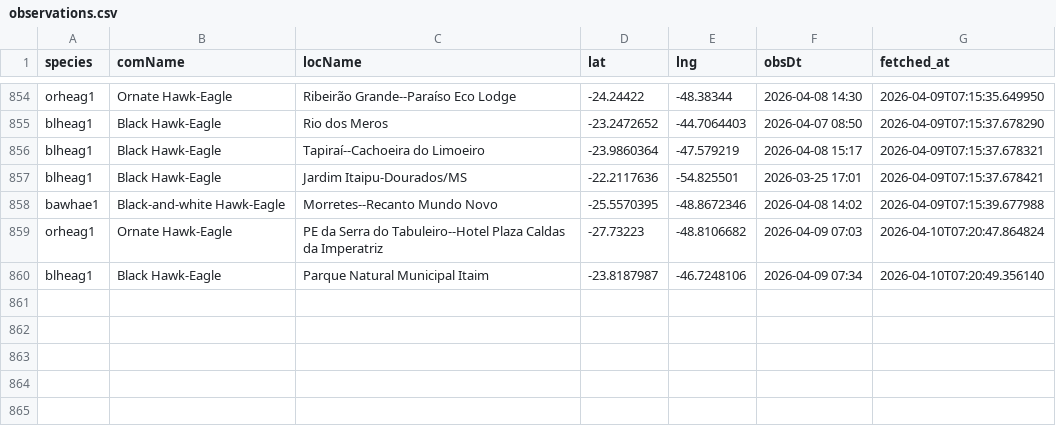
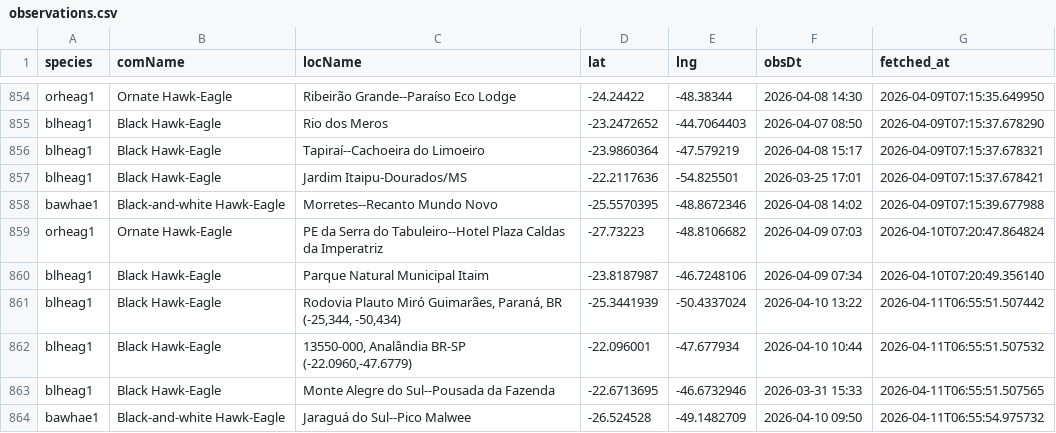
Before and after one commit to LucasEmerickTorrezani/ebird-aguias-de-penacho-dashboard, a CSV file: data/observations.csv, drawn as a sheet; only a part is shown, gaps mark what is left out; the diff names each change by its address in the sheet, - before the commit and + after, or states it on an @@ line.

```diff
--- a/data/observations.csv
+++ b/data/observations.csv
+row 861: blheag1 | Black Hawk-Eagle | Rodovia Plauto Miró Guimarães, Paraná, BR (-25,344, -50,434) | -25.3441939 | -50.4337024 | 2026-04-10 13:22 | 2026-04-11T06:55:51.507442
+row 862: blheag1 | Black Hawk-Eagle | 13550-000, Analândia BR-SP (-22.0960,-47.6779) | -22.096001 | -47.677934 | 2026-04-10 10:44 | 2026-04-11T06:55:51.507532
+row 863: blheag1 | Black Hawk-Eagle | Monte Alegre do Sul--Pousada da Fazenda | -22.6713695 | -46.6732946 | 2026-03-31 15:33 | 2026-04-11T06:55:51.507565
+row 864: bawhae1 | Black-and-white Hawk-Eagle | Jaraguá do Sul--Pico Malwee | -26.524528 | -49.1482709 | 2026-04-10 09:50 | 2026-04-11T06:55:54.975732
```
